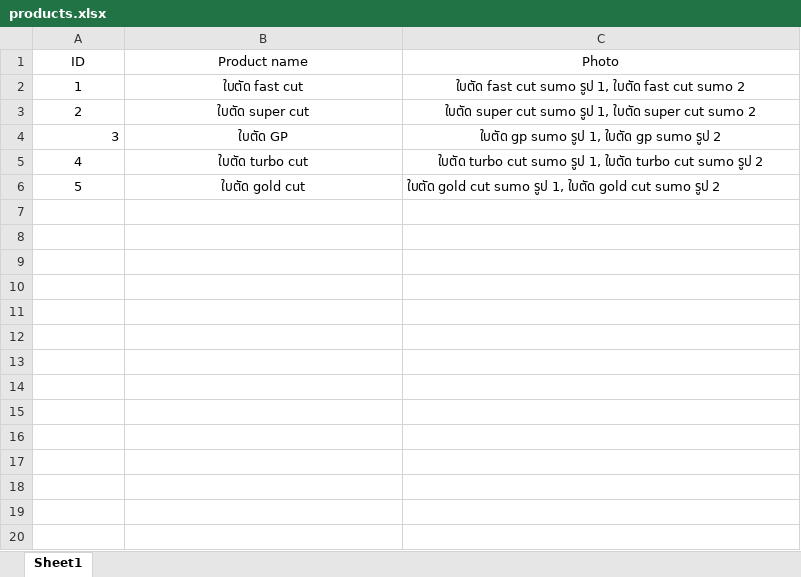
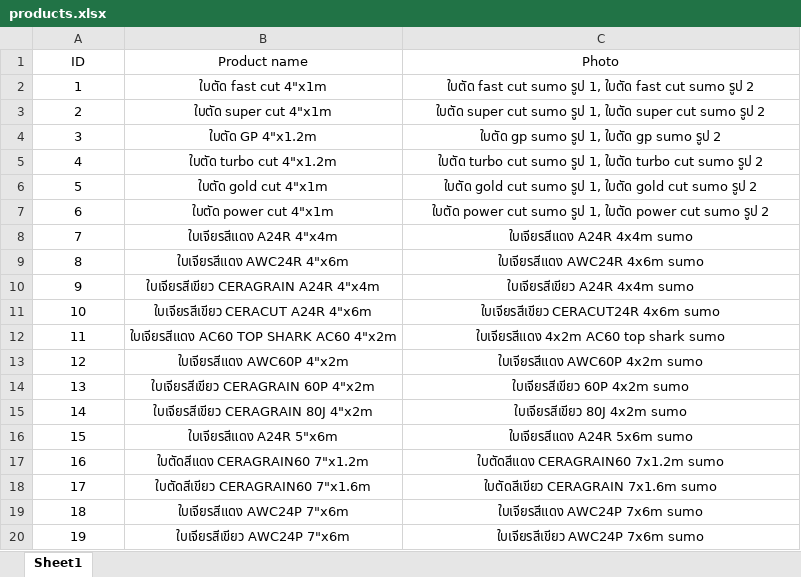
Before and after one commit to krisu2534/product-search-app, an Excel workbook: products.xlsx, sheet Sheet1, drawn as a sheet; only a part is shown; values as stored, in another font and other column widths than the file's, no borders; the diff covers the shown part only; the diff names each change by its address in the sheet, - before the commit and + after, or states it on an @@ line.

```diff
--- a/products.xlsx (sheet Sheet1)
+++ b/products.xlsx (sheet Sheet1)
-B2 (Product name): ใบตัด fast cut
+B2 (Product name): ใบตัด fast cut 4"x1m
-C2 (Photo): …cut sumo 2
+C2 (Photo): …cut sumo รูป 2
-B3 (Product name): ใบตัด super cut
+B3 (Product name): ใบตัด super cut 4"x1m
-C3 (Photo): …cut sumo 2
+C3 (Photo): …cut sumo รูป 2
-A4 alignment: right
+A4 alignment: center
-B4 (Product name): ใบตัด GP
+B4 (Product name): ใบตัด GP 4"x1.2m
-B5 (Product name): ใบตัด turbo cut
+B5 (Product name): ใบตัด turbo cut 4"x1.2m
-B6 (Product name): ใบตัด gold cut
+B6 (Product name): ใบตัด gold cut 4"x1m
-C6 alignment: left
+C6 alignment: center
+row 7: 6 | ใบตัด power cut 4"x1m | ใบตัด power cut sumo รูป 1, ใบตัด power cut sumo รูป 2
+row 8: 7 | ใบเจียรสีแดง A24R 4"x4m | ใบเจียรสีแดง A24R 4x4m sumo
+row 9: 8 | ใบเจียรสีแดง AWC24R 4"x6m | ใบเจียรสีแดง AWC24R 4x6m sumo
+row 10: 9 | ใบเจียรสีเขียว CERAGRAIN A24R 4"x4m | ใบเจียรสีเขียว A24R 4x4m sumo
+row 11: 10 | ใบเจียรสีเขียว CERACUT A24R 4"x6m | ใบเจียรสีเขียว CERACUT24R 4x6m sumo
+row 12: 11 | ใบเจียรสีแดง AC60 TOP SHARK AC60 4"x2m | ใบเจียรสีแดง 4x2m AC60 top shark sumo
+row 13: 12 | ใบเจียรสีแดง AWC60P 4"x2m | ใบเจียรสีแดง AWC60P 4x2m sumo
+row 14: 13 | ใบเจียรสีเขียว CERAGRAIN 60P 4"x2m | ใบเจียรสีเขียว 60P 4x2m sumo
+row 15: 14 | ใบเจียรสีเขียว CERAGRAIN 80J 4"x2m | ใบเจียรสีเขียว 80J 4x2m sumo
+row 16: 15 | ใบเจียรสีแดง A24R 5"x6m | ใบเจียรสีแดง A24R 5x6m sumo
+row 17: 16 | ใบตัดสีแดง CERAGRAIN60 7"x1.2m | ใบตัดสีแดง CERAGRAIN60 7x1.2m sumo
+row 18: 17 | ใบตัดสีเขียว CERAGRAIN60 7"x1.6m | ใบตัดสีเขียว CERAGRAIN 7x1.6m sumo
+row 19: 18 | ใบเจียรสีแดง AWC24P 7"x6m | ใบเจียรสีแดง AWC24P 7x6m sumo
+row 20: 19 | ใบเจียรสีเขียว AWC24P 7"x6m | ใบเจียรสีเขียว AWC24P 7x6m sumo
```
Also changed, not shown: 17 added rows elsewhere in this sheet, 14 other files.
